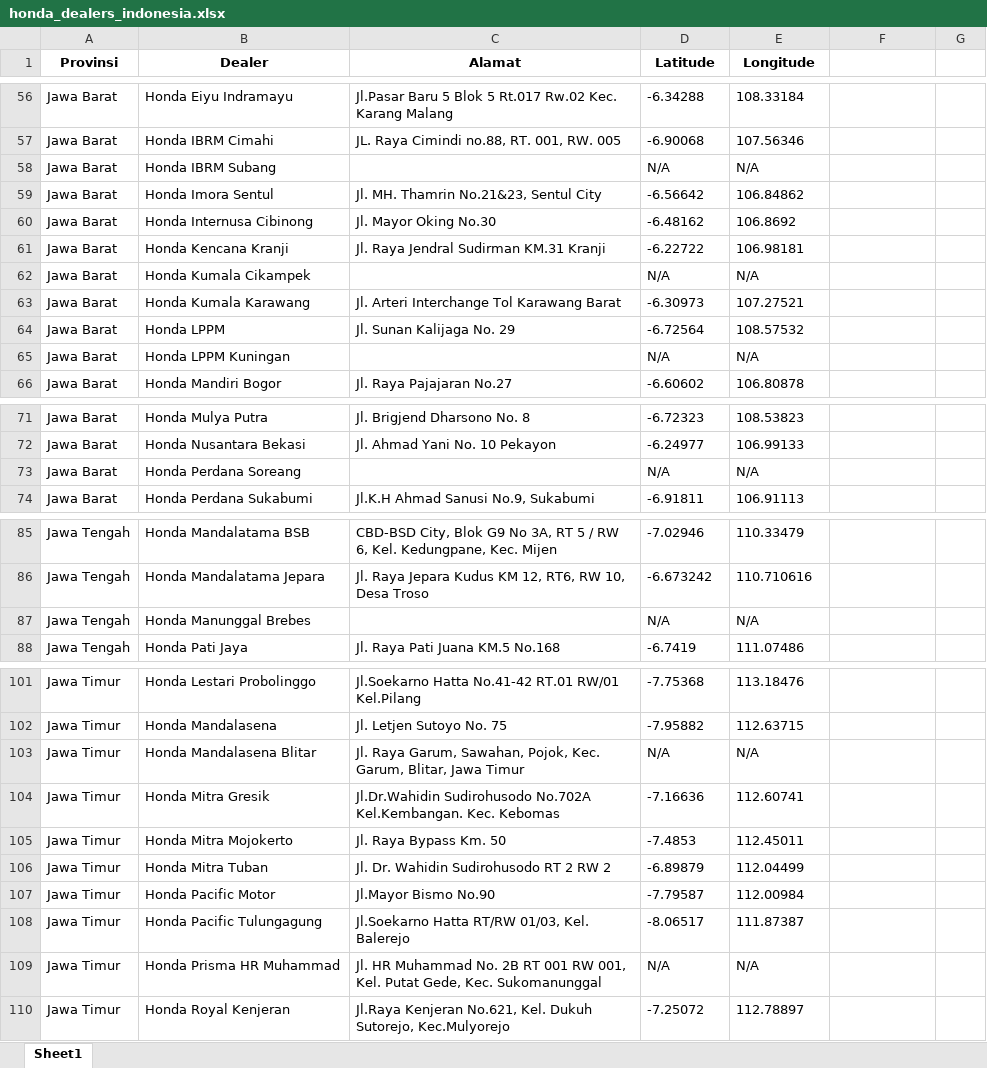
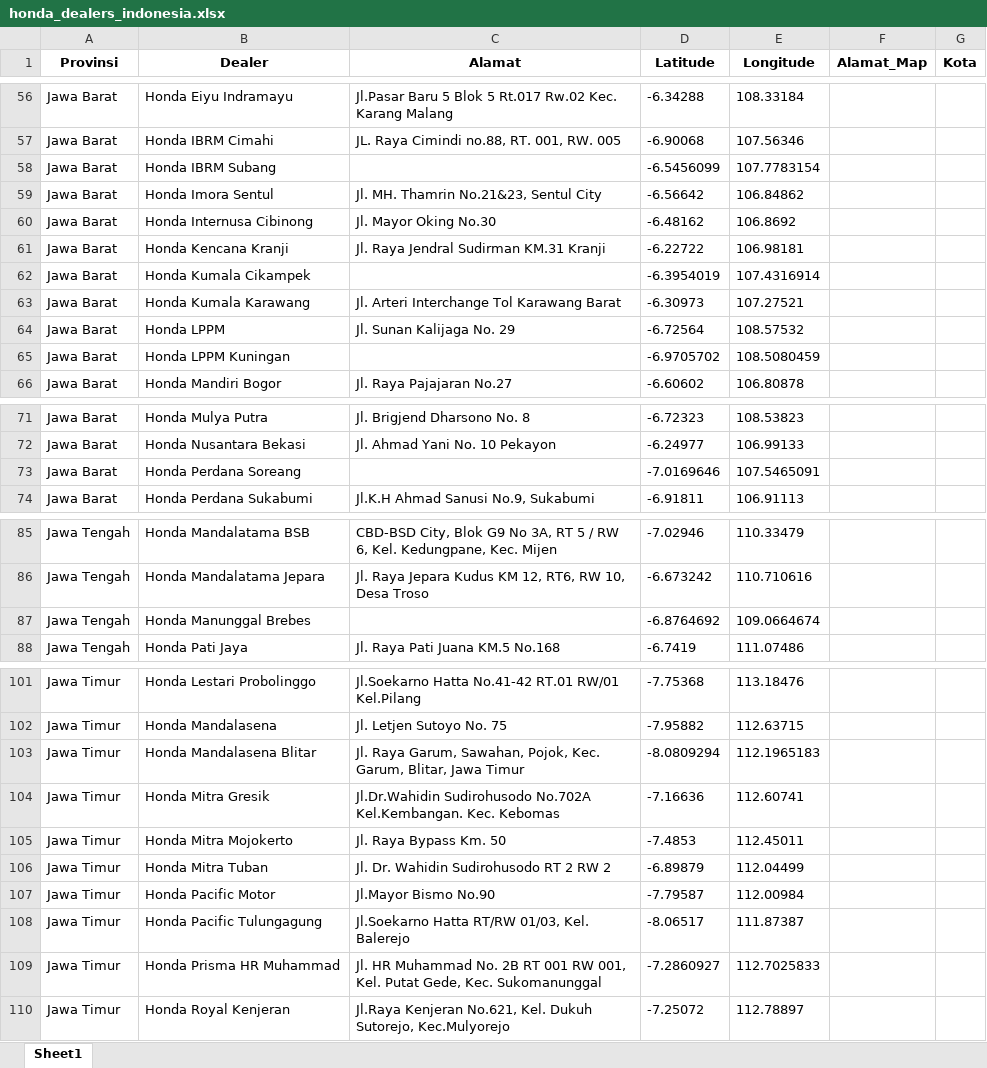
Before and after one commit to dedenahmadr/scraping-data-dealer, an Excel workbook: honda_dealers_indonesia.xlsx, sheet Sheet1, drawn as a sheet; only a part is shown, gaps mark what is left out; values as stored, in another font and other column widths than the file's, no borders; the diff covers the shown part only; the diff names each change by its address in the sheet, - before the commit and + after, or states it on an @@ line.

Commit message:
Lengkapi koordinat, ambil alamat map sesuai koordinat

```diff
--- a/honda_dealers_indonesia.xlsx (sheet Sheet1)
+++ b/honda_dealers_indonesia.xlsx (sheet Sheet1)
-F1: (empty)
+F1: Alamat_Map
-G1: (empty)
+G1: Kota
-D58 (Latitude): N/A
+D58 (Latitude): -6.5456099
-E58 (Longitude): N/A
+E58 (Longitude): 107.7783154
-D62 (Latitude): N/A
+D62 (Latitude): -6.3954019
-E62 (Longitude): N/A
+E62 (Longitude): 107.4316914
-D65 (Latitude): N/A
+D65 (Latitude): -6.9705702
-E65 (Longitude): N/A
+E65 (Longitude): 108.5080459
-D73 (Latitude): N/A
+D73 (Latitude): -7.0169646
-E73 (Longitude): N/A
+E73 (Longitude): 107.5465091
-D87 (Latitude): N/A
+D87 (Latitude): -6.8764692
-E87 (Longitude): N/A
+E87 (Longitude): 109.0664674
-D103 (Latitude): N/A
+D103 (Latitude): -8.0809294
-E103 (Longitude): N/A
+E103 (Longitude): 112.1965183
-D109 (Latitude): N/A
+D109 (Latitude): -7.2860927
-E109 (Longitude): N/A
+E109 (Longitude): 112.7025833
```
Also changed, not shown: 62 edited cells elsewhere in this sheet, 1 other file.
